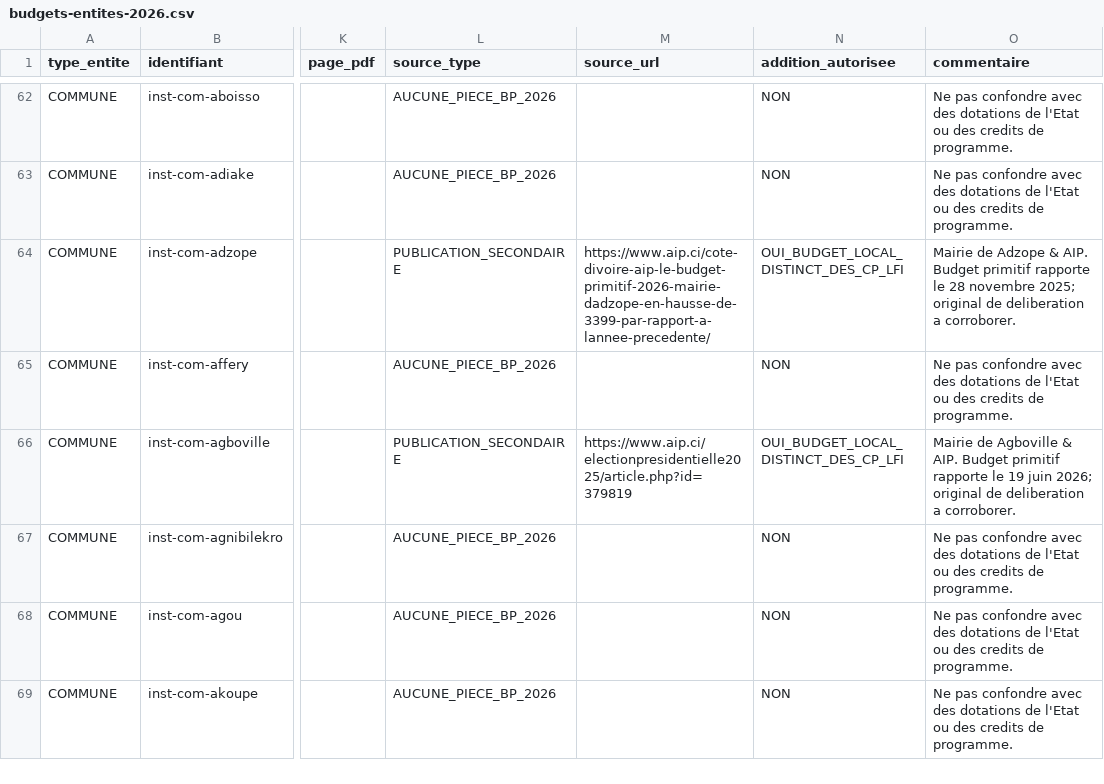
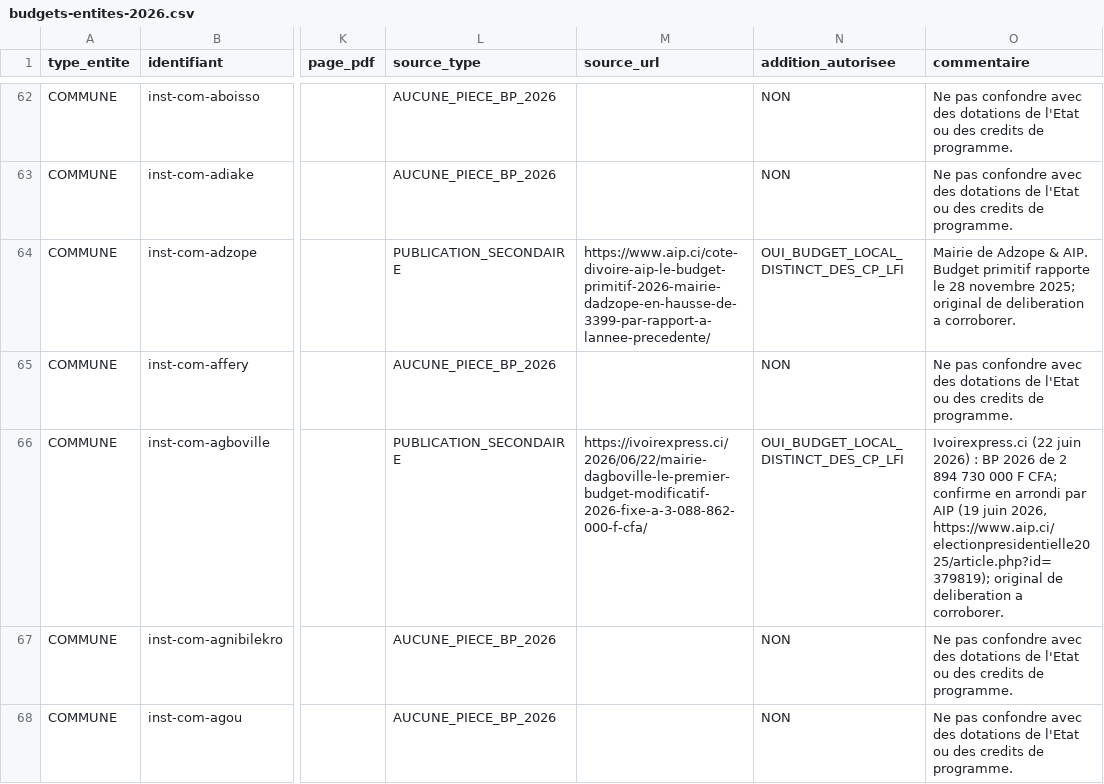
Before and after one commit to jeananvoh-cmyk/suivibudget-ci, a CSV file: public/data/budgets-entites-2026.csv, drawn as a sheet; only a part is shown, gaps mark what is left out; the shorter side is filled out with more unchanged rows; the diff names each change by its address in the sheet, - before the commit and + after, or states it on an @@ line.

Commit message:
fix(institutions): cite Ivoirexpress exact source & AIP corroboration for Agboville BP 2026

```diff
--- a/public/data/budgets-entites-2026.csv
+++ b/public/data/budgets-entites-2026.csv
-M66 (source_url): https://www.aip.ci/electionpresidentielle2025/article.php?id=379819
+M66 (source_url): https://ivoirexpress.ci/2026/06/22/mairie-dagboville-le-premier-budget-modificatif-2026-fixe-a-3-088-862-000-f-cfa/
-O66 (commentaire): Mairie de Agboville & AIP. Budget primitif rapporte le 19 juin 2026; original de…
+O66 (commentaire): Ivoirexpress.ci (22 juin 2026) : BP 2026 de 2 894 730 000 F CFA; confirme en arrondi par AIP (19 juin 2026, https://www.aip.ci/electionpresidentielle2025/article.php?id=379819); original de…
```
Also changed, not shown: 7 other files.
